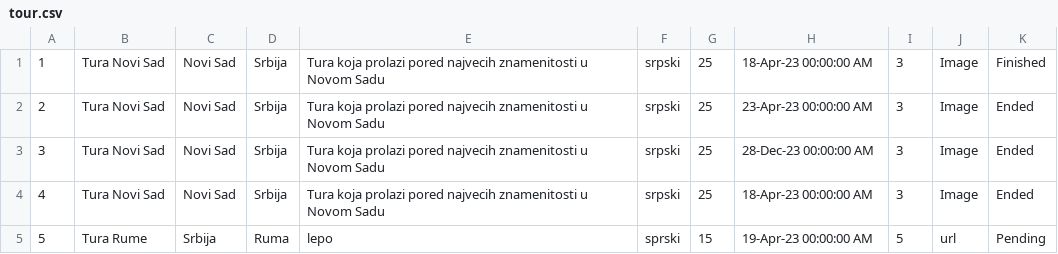
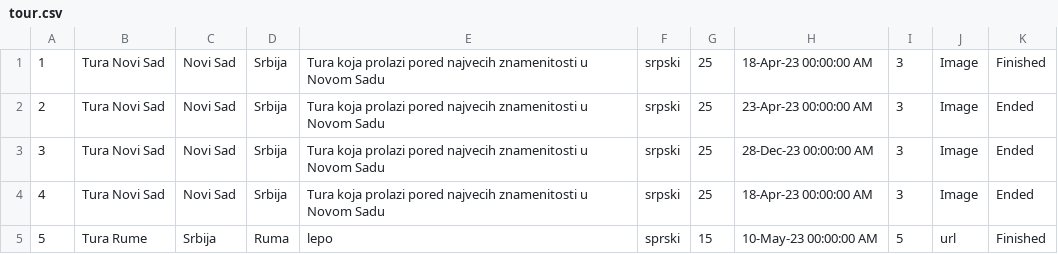
Before and after one commit to teodorazunic/SIMS, a CSV file: SIMS-Initial-Project-main/InitialProject/InitialProject/Resources/Data/tour.csv, drawn as a sheet.

```diff
--- a/SIMS-Initial-Project-main/InitialProject/InitialProject/Resources/Data/tour.csv
+++ b/SIMS-Initial-Project-main/InitialProject/InitialProject/Resources/Data/tour.csv
@@ -4,2 +4,2 @@
 4|Tura Novi Sad|Novi Sad|Srbija|Tura koja prolazi pored najvecih znamenitosti u Novom Sadu|srpski|25|18-Apr-23 00:00:00 AM|3|Image|Ended
-5|Tura Rume|Srbija|Ruma|lepo|sprski|15|19-Apr-23 00:00:00 AM|5|url|Pending
+5|Tura Rume|Srbija|Ruma|lepo|sprski|15|10-May-23 00:00:00 AM|5|url|Finished
```
Also changed, not shown: 1 other file.
